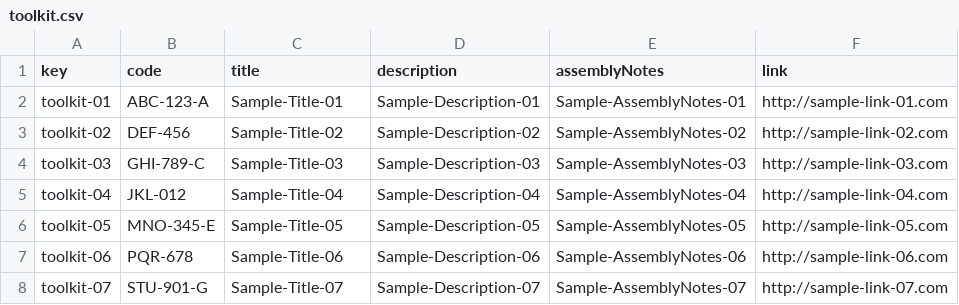
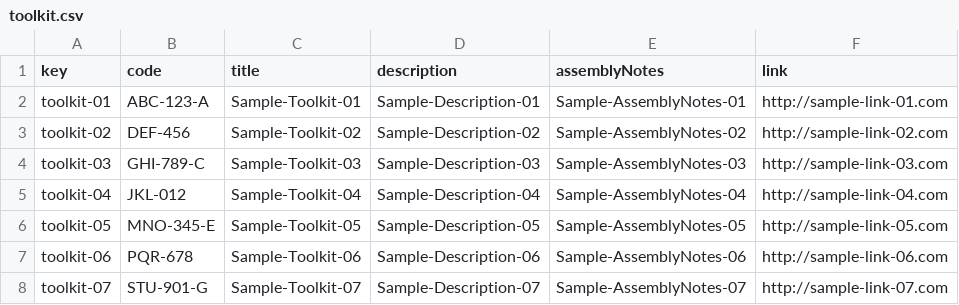
Before and after one commit to Alex-GF/Acme-Toolkits, a CSV file: src/main/webapp/WEB-INF/resources/sample-data/toolkit.csv, drawn as a sheet.

```diff
--- a/src/main/webapp/WEB-INF/resources/sample-data/toolkit.csv
+++ b/src/main/webapp/WEB-INF/resources/sample-data/toolkit.csv
@@ -1,8 +1,8 @@
 key,code,title,description,assemblyNotes,link
-toolkit-01,ABC-123-A,Sample-Title-01,Sample-Description-01,Sample-AssemblyNotes-01,http://sample-link-01.com
-toolkit-02,DEF-456,Sample-Title-02,Sample-Description-02,Sample-AssemblyNotes-02,http://sample-link-02.com
-toolkit-03,GHI-789-C,Sample-Title-03,Sample-Description-03,Sample-AssemblyNotes-03,http://sample-link-03.com
-toolkit-04,JKL-012,Sample-Title-04,Sample-Description-04,Sample-AssemblyNotes-04,http://sample-link-04.com
-toolkit-05,MNO-345-E,Sample-Title-05,Sample-Description-05,Sample-AssemblyNotes-05,http://sample-link-05.com
-toolkit-06,PQR-678,Sample-Title-06,Sample-Description-06,Sample-AssemblyNotes-06,http://sample-link-06.com
-toolkit-07,STU-901-G,Sample-Title-07,Sample-Description-07,Sample-AssemblyNotes-07,http://sample-link-07.com
+toolkit-01,ABC-123-A,Sample-Toolkit-01,Sample-Description-01,Sample-AssemblyNotes-01,http://sample-link-01.com
+toolkit-02,DEF-456,Sample-Toolkit-02,Sample-Description-02,Sample-AssemblyNotes-02,http://sample-link-02.com
+toolkit-03,GHI-789-C,Sample-Toolkit-03,Sample-Description-03,Sample-AssemblyNotes-03,http://sample-link-03.com
+toolkit-04,JKL-012,Sample-Toolkit-04,Sample-Description-04,Sample-AssemblyNotes-04,http://sample-link-04.com
+toolkit-05,MNO-345-E,Sample-Toolkit-05,Sample-Description-05,Sample-AssemblyNotes-05,http://sample-link-05.com
+toolkit-06,PQR-678,Sample-Toolkit-06,Sample-Description-06,Sample-AssemblyNotes-06,http://sample-link-06.com
+toolkit-07,STU-901-G,Sample-Toolkit-07,Sample-Description-07,Sample-AssemblyNotes-07,http://sample-link-07.com
```
Also changed, not shown: src/main/webapp/WEB-INF/resources/sample-data/item.csv, src/main/webapp/WEB-INF/resources/sample-data/quantity.csv, 6 other files.
